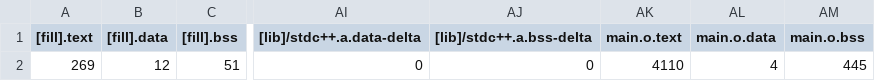
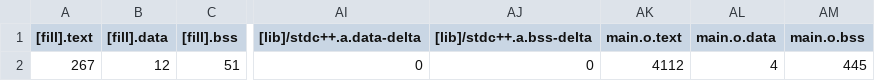
Before and after one commit to GakuSenDeSu/mbed10, a CSV file: 10_2_MQTT_Python/BUILD/K66F/GCC_ARM/10_2_MQTT_Python_map.csv, drawn as a sheet; only a part is shown, gaps mark what is left out; the diff names each change by its address in the sheet, - before the commit and + after, or states it on an @@ line.

```diff
--- a/10_2_MQTT_Python/BUILD/K66F/GCC_ARM/10_2_MQTT_Python_map.csv
+++ b/10_2_MQTT_Python/BUILD/K66F/GCC_ARM/10_2_MQTT_Python_map.csv
-A2 ([fill].text): 269
+A2 ([fill].text): 267
-AK2 (main.o.text): 4110
+AK2 (main.o.text): 4112
```
Also changed, not shown: 10_3_Demo/BUILD/K66F/GCC_ARM/10_3_Demo_map.csv, mbed-os-example-wifi/BUILD/K66F/GCC_ARM/mbed-os-example-wifi_map.csv, 35 other files.
